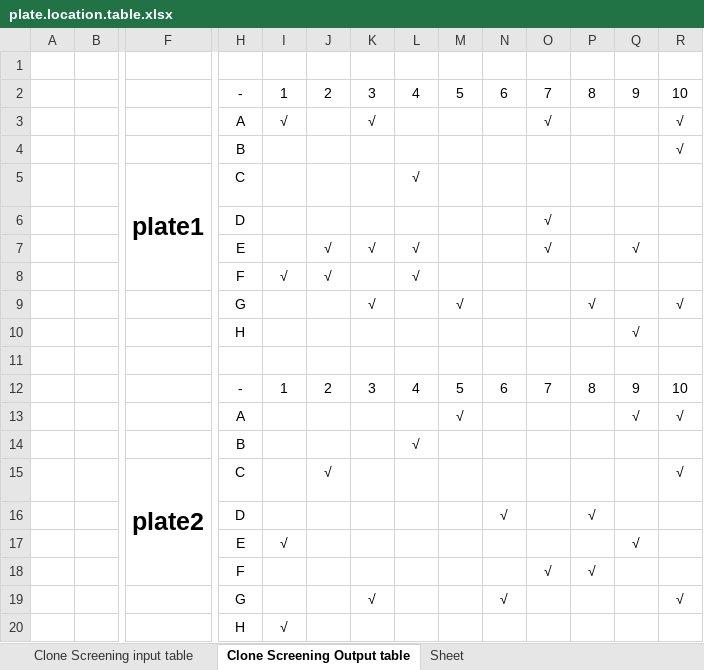
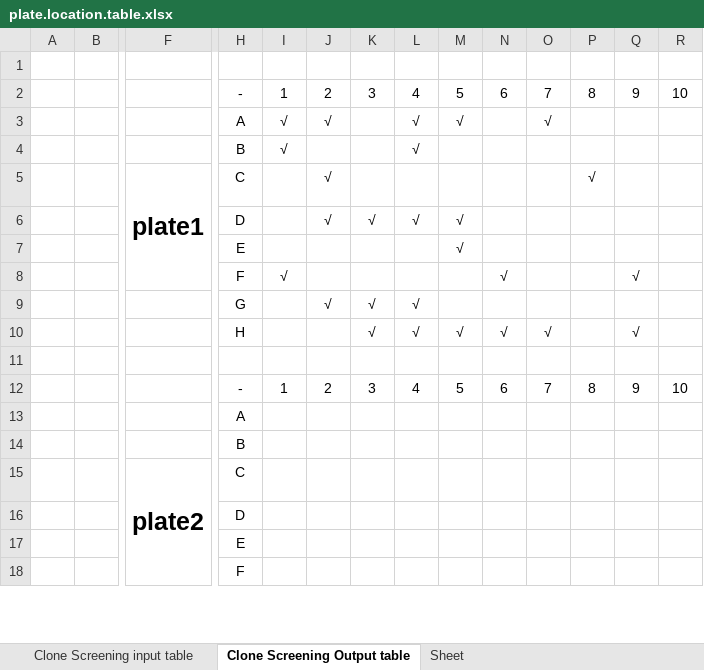
Before and after one commit to levinyi/MyDjangoWebsite, an Excel workbook: rootpath_PicWall/rootpath_tools/project_ReviewLocation/ReviewLocation_results/plate.location.table.xlsx, sheet Clone Screening Output table, drawn as a sheet; only a part is shown, gaps mark what is left out; values as stored, in another font and other column widths than the file's, no borders; removed rows and columns are numbered as before the commit, all else as after; rows hold the shown columns only; the diff covers the shown part only; the diff names each change by its address in the sheet, - before the commit and + after, or states it on an @@ line.

```diff
--- a/rootpath_PicWall/rootpath_tools/project_ReviewLocation/ReviewLocation_results/plate.location.table.xlsx (sheet Clone Screening Output table)
+++ b/rootpath_PicWall/rootpath_tools/project_ReviewLocation/ReviewLocation_results/plate.location.table.xlsx (sheet Clone Screening Output table)
-row 3:  |  |  | A | √ |  | √ |  |  |  | √ |  |  | √
-row 4:  |  |  | B |  |  |  |  |  |  |  |  |  | √
-row 5:  |  | plate1 | C |  |  |  | √
-row 6:  |  |  | D |  |  |  |  |  |  | √
+row 3:  |  |  | A | √ | √ |  | √ | √ |  | √
+row 4:  |  |  | B | √ |  |  | √
+row 5:  |  | plate1 | C |  | √ |  |  |  |  |  | √
+row 6:  |  |  | D |  | √ | √ | √ | √
+row 7:  |  |  | E |  |  |  |  | √
+row 8:  |  |  | F | √ |  |  |  |  | √ |  |  | √
+row 9:  |  |  | G |  | √ | √ | √
-H10: E
+H10: H
-J10: √
+J10: (empty)
-M10: (empty)
+M10: √
-N10: (empty)
+N10: √
-row 8:  |  |  | F | √ | √ |  | √
-row 9:  |  |  | G |  |  | √ |  | √ |  |  | √ |  | √
-row 10:  |  |  | H |  |  |  |  |  |  |  |  | √
-row 13:  |  |  | A |  |  |  |  | √ |  |  |  | √ | √
-row 14:  |  |  | B |  |  |  | √
-row 15:  |  | plate2 | C |  | √ |  |  |  |  |  |  |  | √
-row 16:  |  |  | D |  |  |  |  |  | √ |  | √
-row 17:  |  |  | E | √ |  |  |  |  |  |  |  | √
-row 18:  |  |  | F |  |  |  |  |  |  | √ | √
-row 19:  |  |  | G |  |  | √ |  |  | √ |  |  |  | √
-row 20:  |  |  | H | √
+row 13:  |  |  | A
+row 14:  |  |  | B
+row 15:  |  | plate2 | C
+row 16:  |  |  | D
+row 17:  |  |  | E
+row 18:  |  |  | F
```
Also changed, not shown: 16 added rows and 14 removed rows elsewhere in this sheet, sheet Clone Screening input table, 15 other files.
